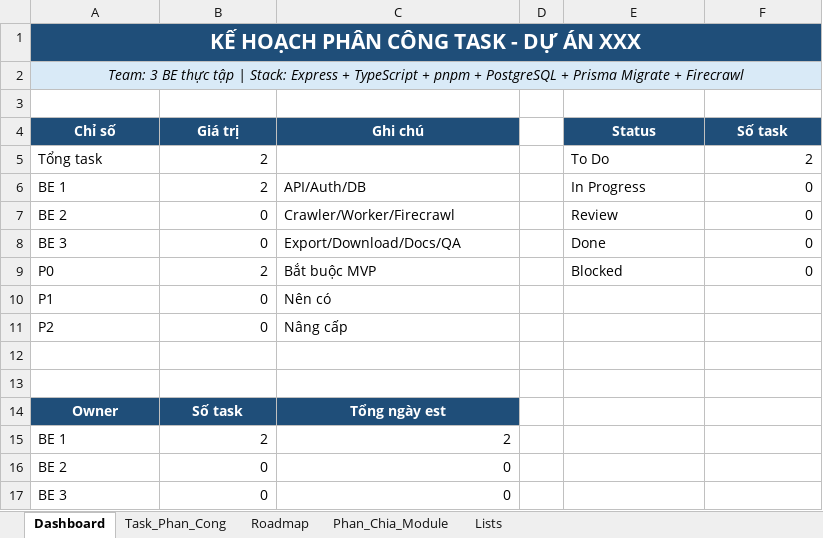
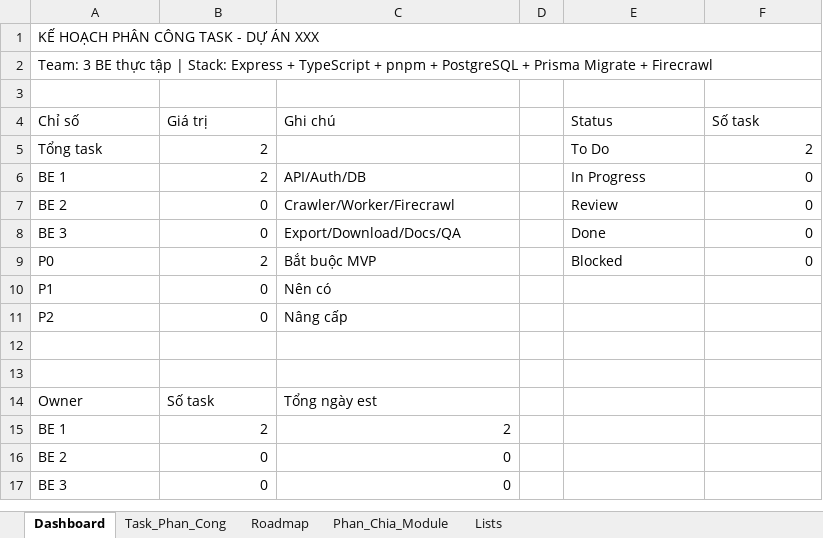
Before and after one commit to hnihTyoB/NexCampus-BE, an Excel workbook: templates/template_tasks.xlsx, sheet Dashboard, drawn as a sheet; values as stored, in another font and other column widths than the file's, no borders; charts and pictures not drawn; the diff names each change by its address in the sheet, - before the commit and + after, or states it on an @@ line.

```diff
--- a/templates/template_tasks.xlsx (sheet Dashboard)
+++ b/templates/template_tasks.xlsx (sheet Dashboard)
-A1:A2 alignment: center
+A1:A2 alignment: left
@@ A1 fill: #1F4E79 → none, bold: on → off, text colour: #FFFFFF → black, text size: smaller @@
@@ A2 fill: #D9EAF7 → none, italic: on → off @@
@@ A4:C4 alignment: center → left, fill: #1F4E79 → none, bold: on → off, text colour: #FFFFFF → black @@
@@ E4:F4 alignment: center → left, fill: #1F4E79 → none, bold: on → off, text colour: #FFFFFF → black @@
@@ A14:C14 alignment: center → left, fill: #1F4E79 → none, bold: on → off, text colour: #FFFFFF → black @@
```
Also changed, not shown: sheet Task_Phan_Cong, sheet Phan_Chia_Module, sheet Roadmap, sheet Lists, charts or pictures, 19 other files.
